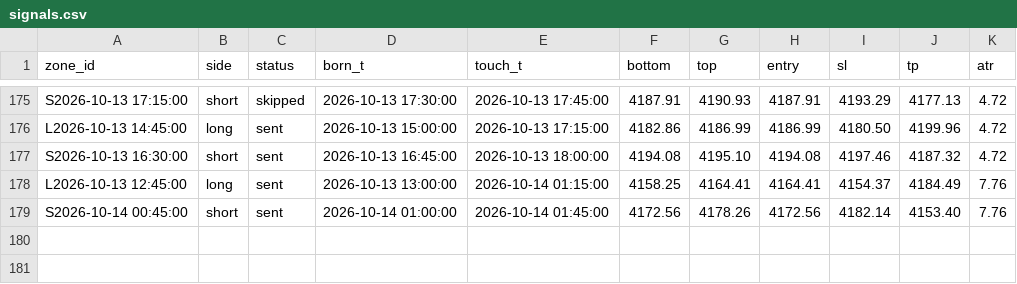
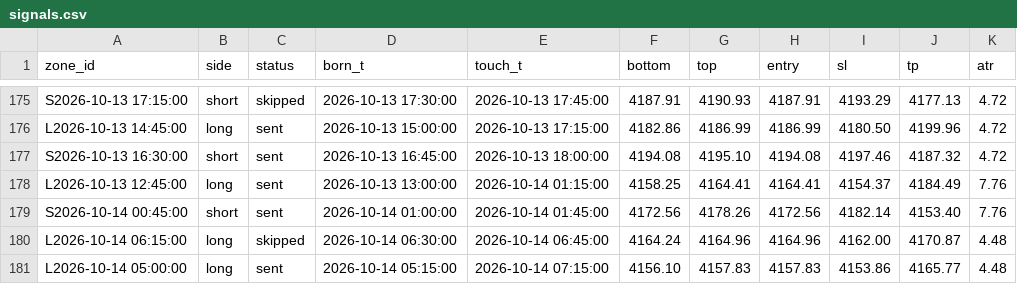
Before and after one commit to kureha722-arch/Signal-Gold, a CSV file: signals.csv, drawn as a sheet; only a part is shown, gaps mark what is left out; the diff names each change by its address in the sheet, - before the commit and + after, or states it on an @@ line.

```diff
--- a/signals.csv
+++ b/signals.csv
+row 180: L2026-10-14 06:15:00 | long | skipped | 2026-10-14 06:30:00 | 2026-10-14 06:45:00 | 4164.24 | 4164.96 | 4164.96 | 4162.00 | 4170.87 | 4.48
+row 181: L2026-10-14 05:00:00 | long | sent | 2026-10-14 05:15:00 | 2026-10-14 07:15:00 | 4156.10 | 4157.83 | 4157.83 | 4153.86 | 4165.77 | 4.48
```
Also changed, not shown: bars.csv, 1 other file.
